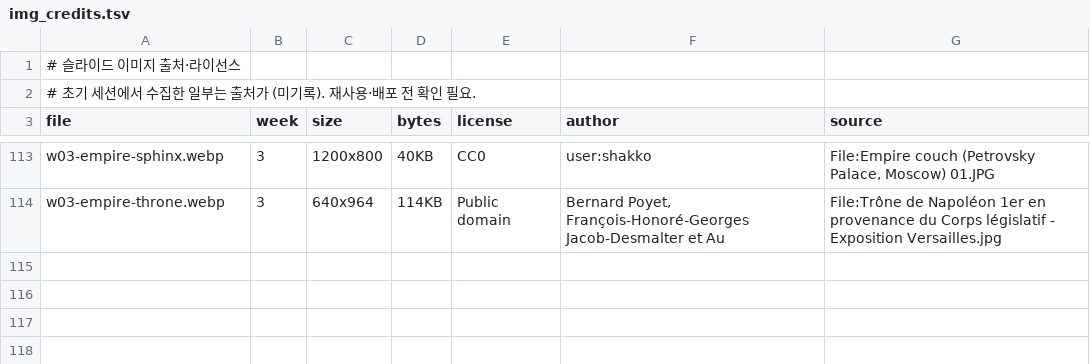
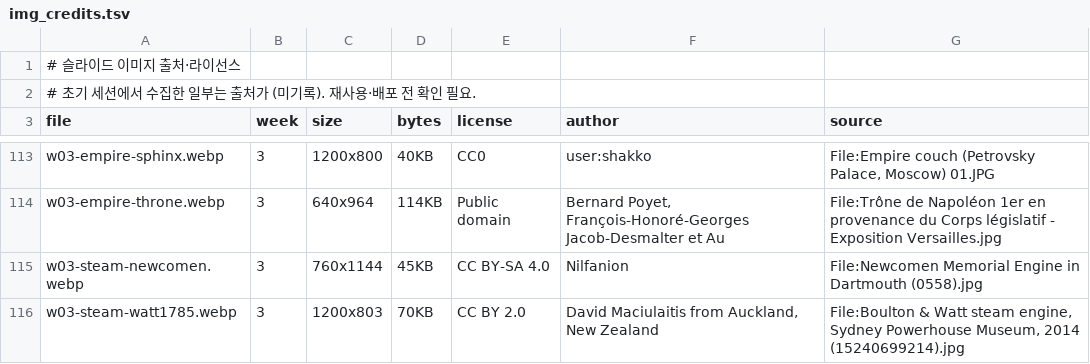
Before and after one commit to hyep0228-sys/test, a TSV file: tools/slides/img_credits.tsv, drawn as a sheet; only a part is shown, gaps mark what is left out; the diff names each change by its address in the sheet, - before the commit and + after, or states it on an @@ line.

```diff
--- a/tools/slides/img_credits.tsv
+++ b/tools/slides/img_credits.tsv
+row 115: w03-steam-newcomen.webp | 3 | 760x1144 | 45KB | CC BY-SA 4.0 | Nilfanion | File:Newcomen Memorial Engine in Dartmouth (0558).jpg
+row 116: w03-steam-watt1785.webp | 3 | 1200x803 | 70KB | CC BY 2.0 | David Maciulaitis from Auckland, New Zealand | File:Boulton & Watt steam engine, Sydney Powerhouse Museum, 2014 (15240699214).jpg
```
Also changed, not shown: 3 other files.
